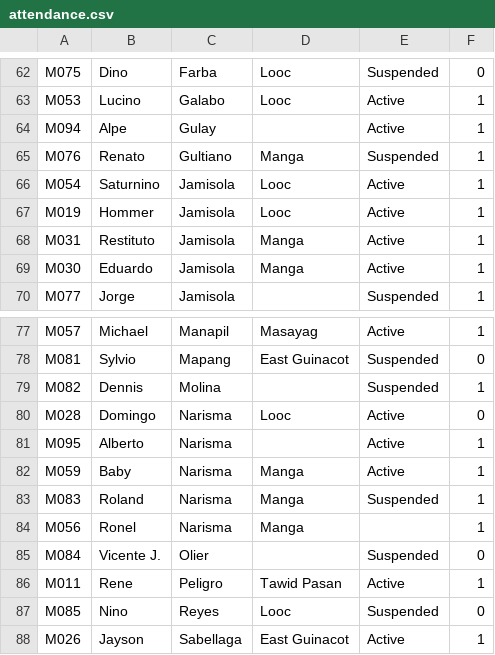
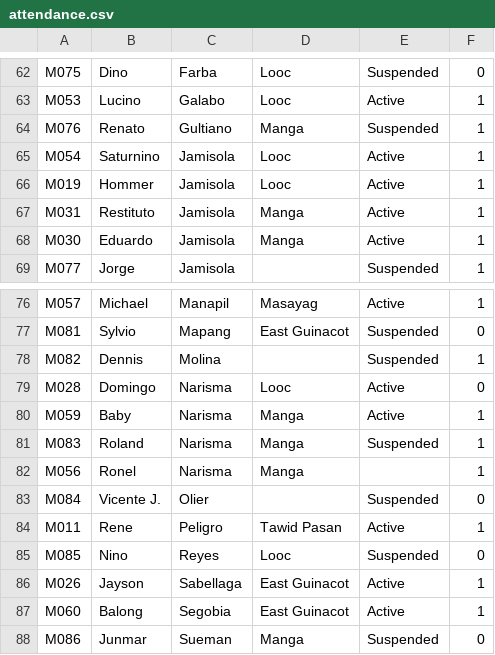
Before and after one commit to alpegulayni/Lambaklad, a CSV file: attendance/csv/attendance.csv, drawn as a sheet; only a part is shown, gaps mark what is left out; the shorter side is filled out with more unchanged rows; the diff names each change by its address in the sheet, - before the commit and + after, or states it on an @@ line.

Commit message:
update the data address and  remove redundant

```diff
--- a/attendance/csv/attendance.csv
+++ b/attendance/csv/attendance.csv
-row 64: M094 | Alpe | Gulay |  | Active | 1
-row 81: M095 | Alberto | Narisma |  | Active | 1
```
Also changed, not shown: 1 other file.
